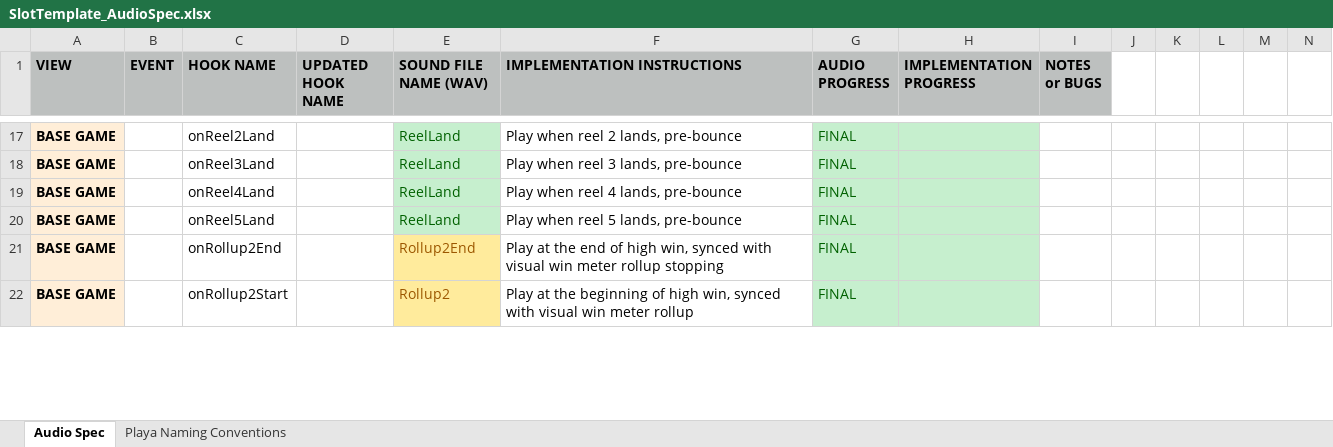
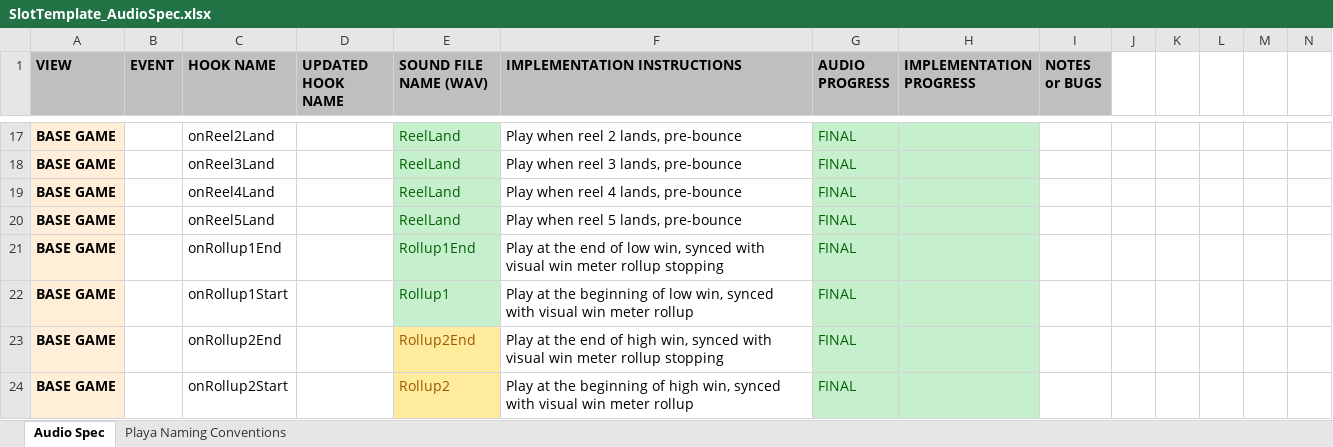
Before and after one commit to Bojan20/slot-template-audio-howler, an Excel workbook: SlotTemplate_AudioSpec.xlsx, sheet Audio Spec, drawn as a sheet; only a part is shown, gaps mark what is left out; values as stored, in another font and other column widths than the file's, no borders; rows hold the shown columns only; the diff covers the shown part only; the diff names each change by its address in the sheet, - before the commit and + after, or states it on an @@ line.

Commit message:
Updated rollup names

```diff
--- a/SlotTemplate_AudioSpec.xlsx (sheet Audio Spec)
+++ b/SlotTemplate_AudioSpec.xlsx (sheet Audio Spec)
+row 21: BASE GAME |  | onRollup1End |  | Rollup1End | Play at the end of low win, synced with visual win meter rollup stopping | FINAL
+row 22: BASE GAME |  | onRollup1Start |  | Rollup1 | Play at the beginning of low win, synced with visual win meter rollup | FINAL
```
Also changed, not shown: 2 added rows, 2 removed rows and 5 moved rows elsewhere in this sheet, 6 other files.
